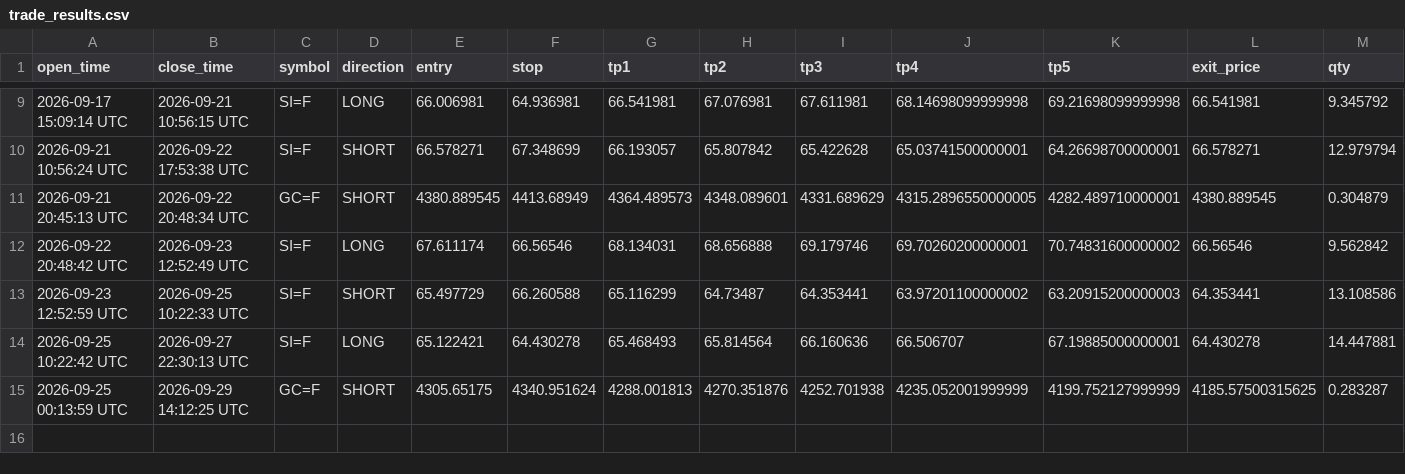
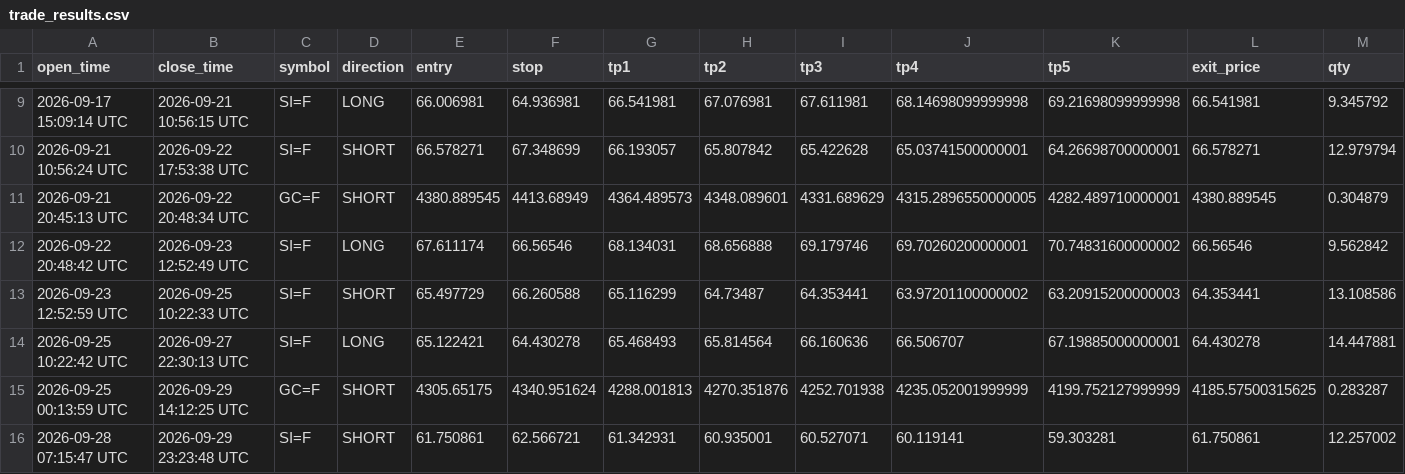
Before and after one commit to mrakbar8175-blip/ema-cluster-bot, a CSV file: trade_results.csv, drawn as a sheet; only a part is shown, gaps mark what is left out; rows hold the shown columns only; the diff names each change by its address in the sheet, - before the commit and + after, or states it on an @@ line.

Commit message:
📊 FX Data update 23:23

```diff
--- a/trade_results.csv
+++ b/trade_results.csv
+row 16: 2026-09-28 07:15:47 UTC | 2026-09-29 23:23:48 UTC | SI=F | SHORT | 61.750861 | 62.566721 | 61.342931 | 60.935001 | 60.527071 | 60.119141 | 59.303281 | 61.750861 | 12.257002
```
Also changed, not shown: signal_log.csv, 2 other files.
